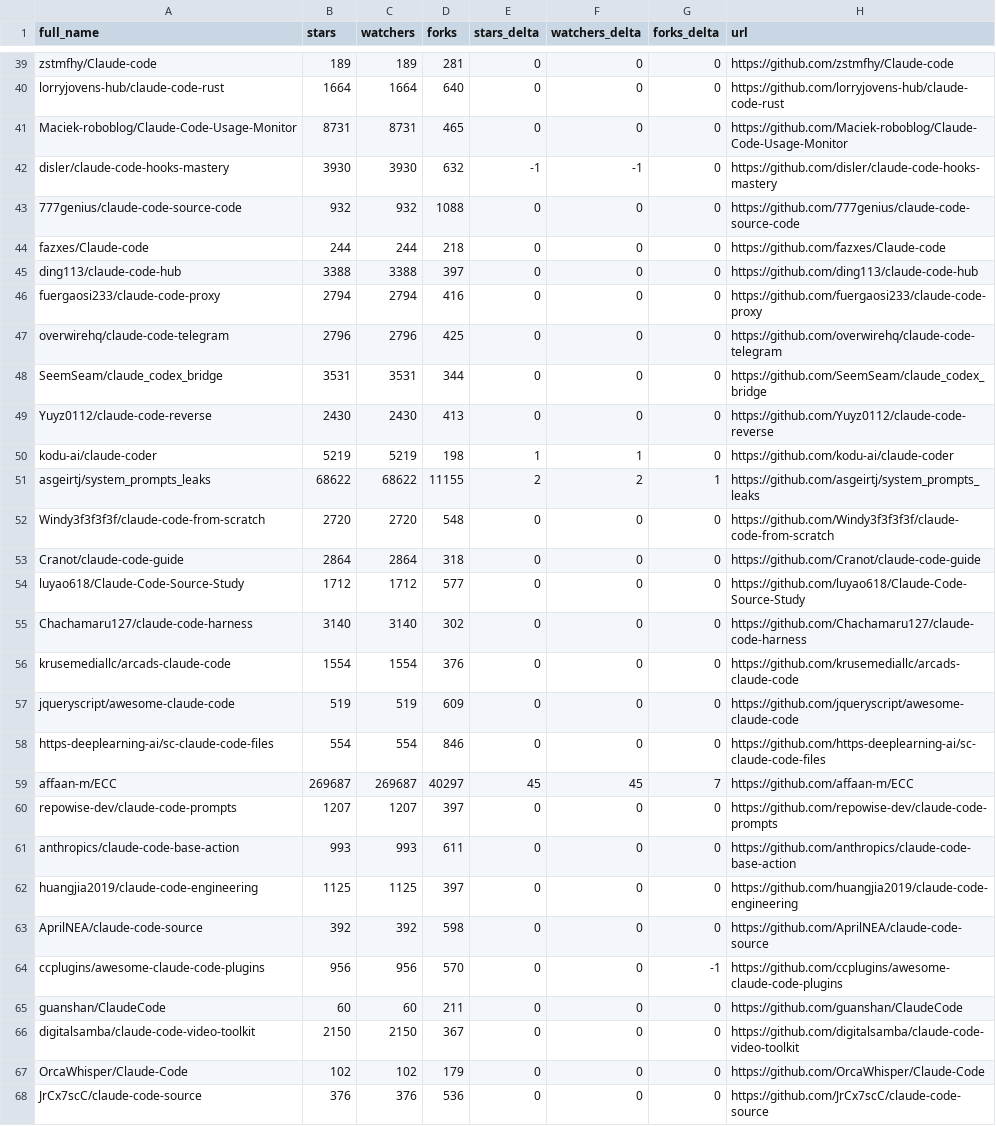
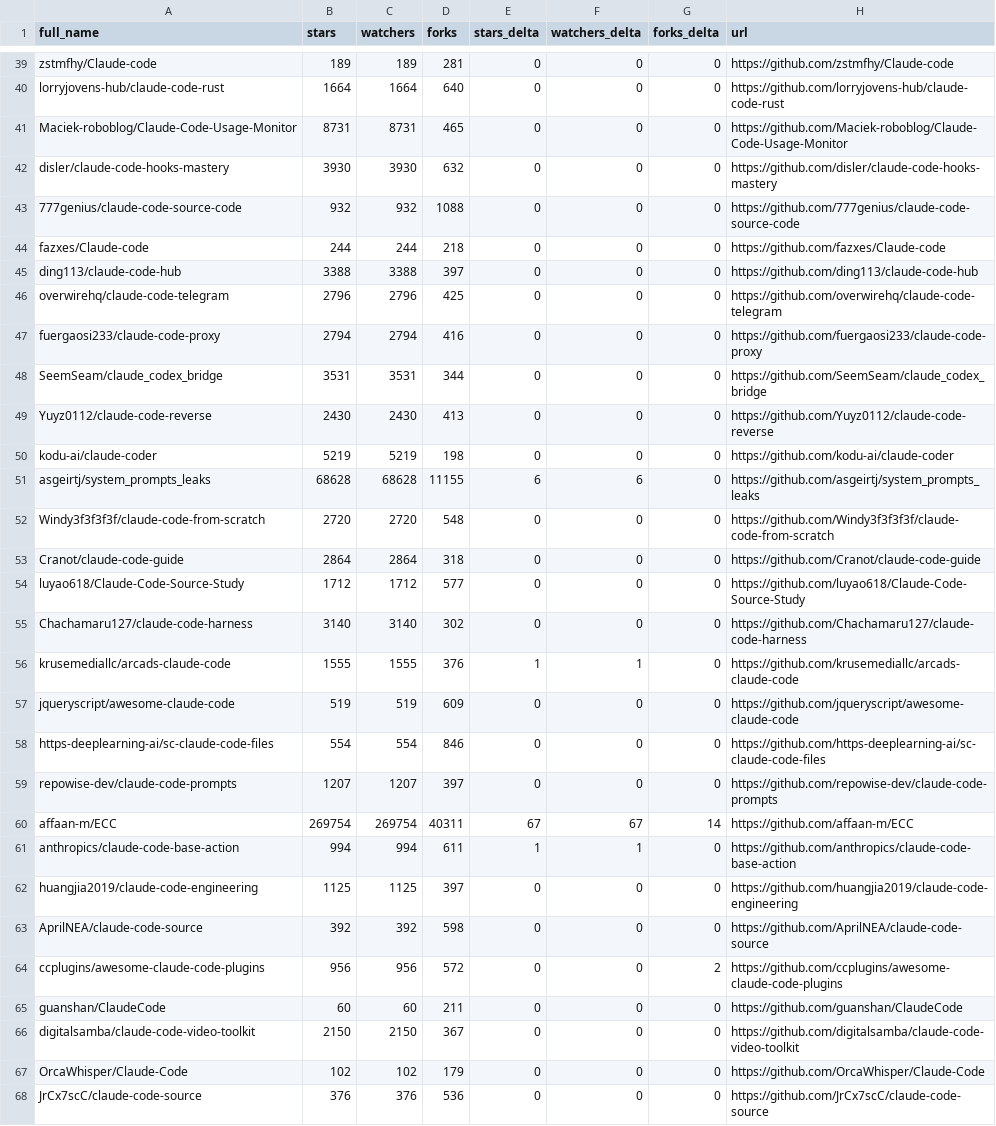
Before and after one commit to G1wrgoss/awesome-claude-code, a CSV file: data/repo-ticker.csv, drawn as a sheet; only a part is shown, gaps mark what is left out; the diff covers the shown part only.

```diff
--- a/data/repo-ticker.csv
+++ b/data/repo-ticker.csv
@@ -41,3 +41,3 @@ lorryjovens-hub/claude-code-rust,1664,1664,640,0,0,0,https://github.com/lorryjov
 Maciek-roboblog/Claude-Code-Usage-Monitor,8731,8731,465,0,0,0,https://github.com/Maciek-roboblog/Claude-Code-Usage-Monitor
-disler/claude-code-hooks-mastery,3930,3930,632,-1,-1,0,https://github.com/disler/claude-code-hooks-mastery
+disler/claude-code-hooks-mastery,3930,3930,632,0,0,0,https://github.com/disler/claude-code-hooks-mastery
 777genius/claude-code-source-code,932,932,1088,0,0,0,https://github.com/777genius/claude-code-source-code
@@ -45,8 +45,8 @@ fazxes/Claude-code,244,244,218,0,0,0,https://github.com/fazxes/Claude-code
 ding113/claude-code-hub,3388,3388,397,0,0,0,https://github.com/ding113/claude-code-hub
+overwirehq/claude-code-telegram,2796,2796,425,0,0,0,https://github.com/overwirehq/claude-code-telegram
 fuergaosi233/claude-code-proxy,2794,2794,416,0,0,0,https://github.com/fuergaosi233/claude-code-proxy
-overwirehq/claude-code-telegram,2796,2796,425,0,0,0,https://github.com/overwirehq/claude-code-telegram
 SeemSeam/claude_codex_bridge,3531,3531,344,0,0,0,https://github.com/SeemSeam/claude_codex_bridge
 Yuyz0112/claude-code-reverse,2430,2430,413,0,0,0,https://github.com/Yuyz0112/claude-code-reverse
-kodu-ai/claude-coder,5219,5219,198,1,1,0,https://github.com/kodu-ai/claude-coder
-asgeirtj/system_prompts_leaks,68622,68622,11155,2,2,1,https://github.com/asgeirtj/system_prompts_leaks
+kodu-ai/claude-coder,5219,5219,198,0,0,0,https://github.com/kodu-ai/claude-coder
+asgeirtj/system_prompts_leaks,68628,68628,11155,6,6,0,https://github.com/asgeirtj/system_prompts_leaks
 Windy3f3f3f3f/claude-code-from-scratch,2720,2720,548,0,0,0,https://github.com/Windy3f3f3f3f/claude-code-from-scratch
@@ -55,11 +55,11 @@ luyao618/Claude-Code-Source-Study,1712,1712,577,0,0,0,https://github.com/luyao61
 Chachamaru127/claude-code-harness,3140,3140,302,0,0,0,https://github.com/Chachamaru127/claude-code-harness
-krusemediallc/arcads-claude-code,1554,1554,376,0,0,0,https://github.com/krusemediallc/arcads-claude-code
+krusemediallc/arcads-claude-code,1555,1555,376,1,1,0,https://github.com/krusemediallc/arcads-claude-code
 jqueryscript/awesome-claude-code,519,519,609,0,0,0,https://github.com/jqueryscript/awesome-claude-code
 https-deeplearning-ai/sc-claude-code-files,554,554,846,0,0,0,https://github.com/https-deeplearning-ai/sc-claude-code-files
-affaan-m/ECC,269687,269687,40297,45,45,7,https://github.com/affaan-m/ECC
 repowise-dev/claude-code-prompts,1207,1207,397,0,0,0,https://github.com/repowise-dev/claude-code-prompts
-anthropics/claude-code-base-action,993,993,611,0,0,0,https://github.com/anthropics/claude-code-base-action
+affaan-m/ECC,269754,269754,40311,67,67,14,https://github.com/affaan-m/ECC
+anthropics/claude-code-base-action,994,994,611,1,1,0,https://github.com/anthropics/claude-code-base-action
 huangjia2019/claude-code-engineering,1125,1125,397,0,0,0,https://github.com/huangjia2019/claude-code-engineering
 AprilNEA/claude-code-source,392,392,598,0,0,0,https://github.com/AprilNEA/claude-code-source
-ccplugins/awesome-claude-code-plugins,956,956,570,0,0,-1,https://github.com/ccplugins/awesome-claude-code-plugins
+ccplugins/awesome-claude-code-plugins,956,956,572,0,0,2,https://github.com/ccplugins/awesome-claude-code-plugins
 guanshan/ClaudeCode,60,60,211,0,0,0,https://github.com/guanshan/ClaudeCode
```
Also changed, not shown: 2 added rows, 2 removed rows and 107 edited cells elsewhere in this file, 2 other files.
